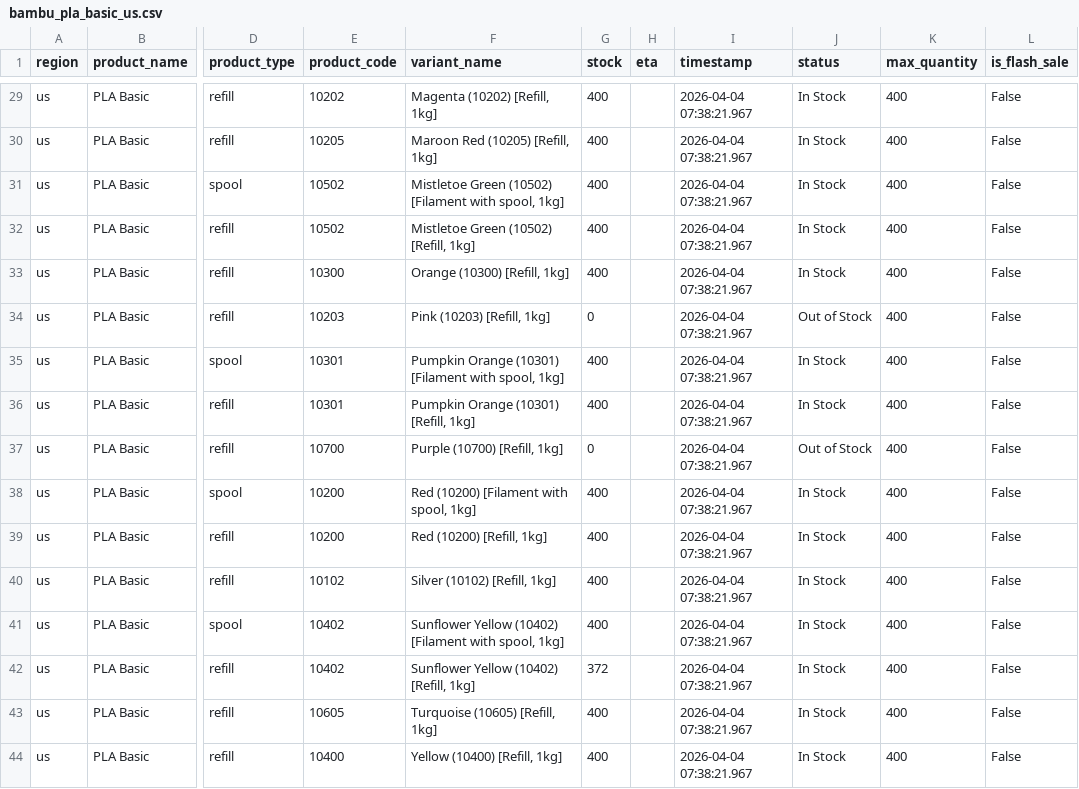
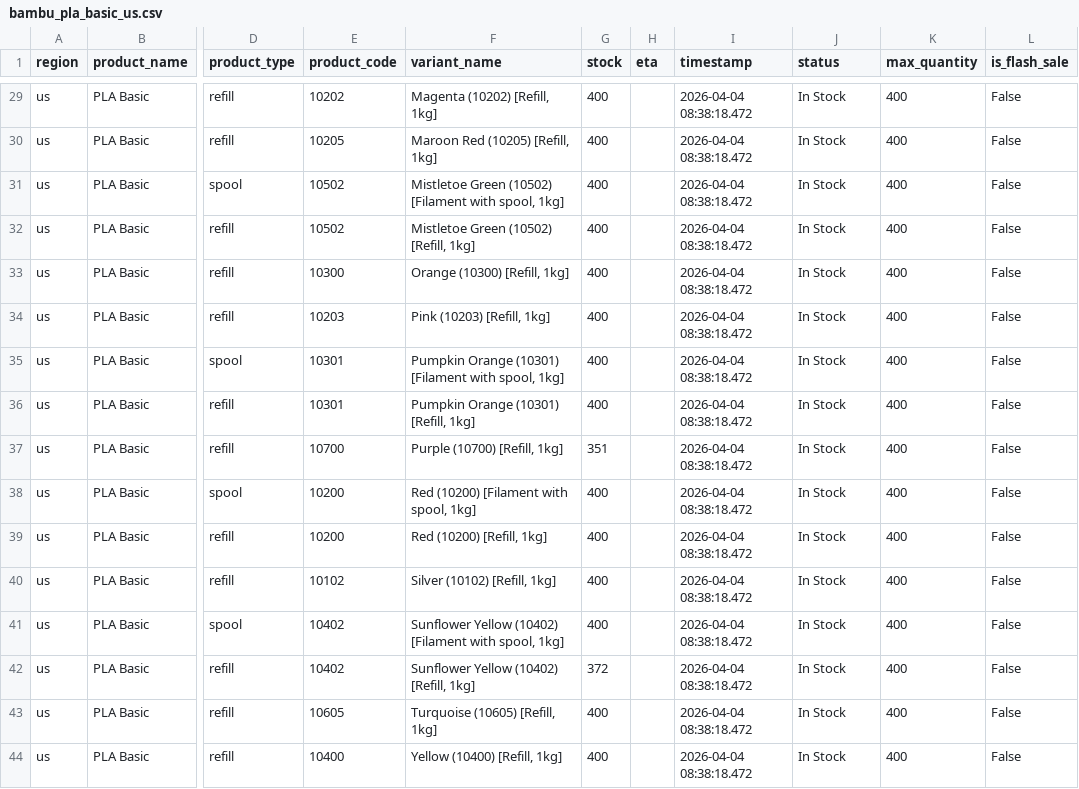
Before and after one commit to zachrigby3-star/bambu-filament-tracker, a CSV file: bambu_pla_basic_us.csv, drawn as a sheet; only a part is shown, gaps mark what is left out; the diff covers the shown part only; the diff names each change by its address in the sheet, - before the commit and + after, or states it on an @@ line.

```diff
--- a/bambu_pla_basic_us.csv
+++ b/bambu_pla_basic_us.csv
-I29:I44 (timestamp): 2026-04-04 07:38:21.967
+I29:I44 (timestamp): 2026-04-04 08:38:18.472
-G34 (stock): 0
+G34 (stock): 400
-J34 (status): Out of Stock
+J34 (status): In Stock
-G37 (stock): 0
+G37 (stock): 351
-J37 (status): Out of Stock
+J37 (status): In Stock
```
Also changed, not shown: 44 edited cells elsewhere in this file.
